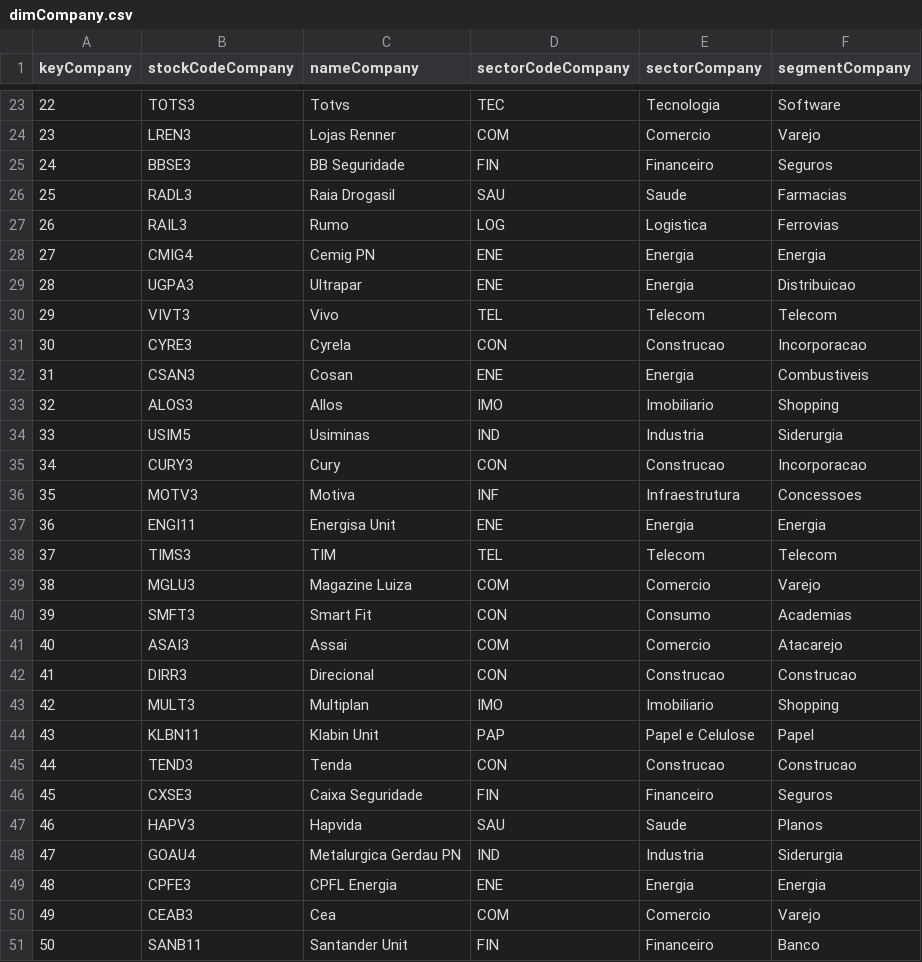
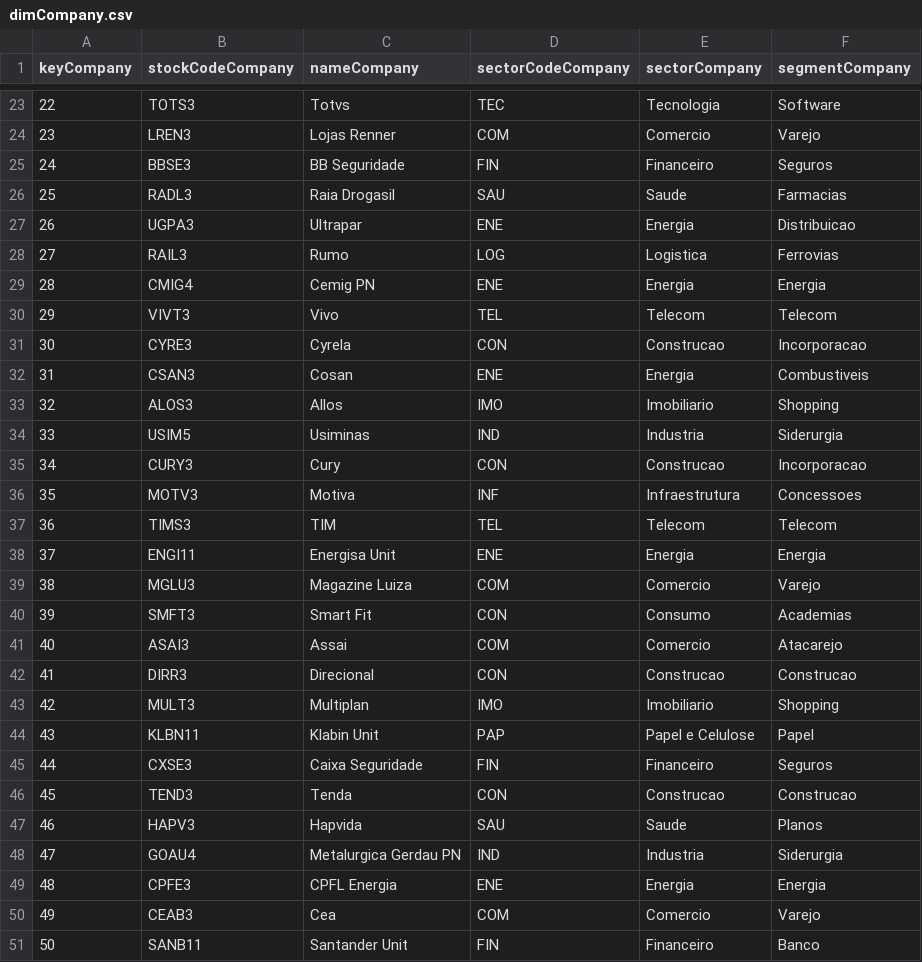
Before and after one commit to mariobignami/Radar-B3, a CSV file: data/raw/dimCompany.csv, drawn as a sheet; only a part is shown, gaps mark what is left out; the diff covers the shown part only.

```diff
--- a/data/raw/dimCompany.csv
+++ b/data/raw/dimCompany.csv
@@ -26,5 +26,5 @@ keyCompany,stockCodeCompany,nameCompany,sectorCodeCompany,sectorCompany,segmentC
 25,RADL3,Raia Drogasil,SAU,Saude,Farmacias
-26,RAIL3,Rumo,LOG,Logistica,Ferrovias
-27,CMIG4,Cemig PN,ENE,Energia,Energia
-28,UGPA3,Ultrapar,ENE,Energia,Distribuicao
+26,UGPA3,Ultrapar,ENE,Energia,Distribuicao
+27,RAIL3,Rumo,LOG,Logistica,Ferrovias
+28,CMIG4,Cemig PN,ENE,Energia,Energia
 29,VIVT3,Vivo,TEL,Telecom,Telecom
@@ -36,4 +36,4 @@ keyCompany,stockCodeCompany,nameCompany,sectorCodeCompany,sectorCompany,segmentC
 35,MOTV3,Motiva,INF,Infraestrutura,Concessoes
-36,ENGI11,Energisa Unit,ENE,Energia,Energia
-37,TIMS3,TIM,TEL,Telecom,Telecom
+36,TIMS3,TIM,TEL,Telecom,Telecom
+37,ENGI11,Energisa Unit,ENE,Energia,Energia
 38,MGLU3,Magazine Luiza,COM,Comercio,Varejo
@@ -44,4 +44,4 @@ keyCompany,stockCodeCompany,nameCompany,sectorCodeCompany,sectorCompany,segmentC
 43,KLBN11,Klabin Unit,PAP,Papel e Celulose,Papel
-44,TEND3,Tenda,CON,Construcao,Construcao
-45,CXSE3,Caixa Seguridade,FIN,Financeiro,Seguros
+44,CXSE3,Caixa Seguridade,FIN,Financeiro,Seguros
+45,TEND3,Tenda,CON,Construcao,Construcao
 46,HAPV3,Hapvida,SAU,Saude,Planos
```
Also changed, not shown: 2 added rows, 2 removed rows and 37 edited cells elsewhere in this file, data/raw/dimTime.csv, 6 other files.
